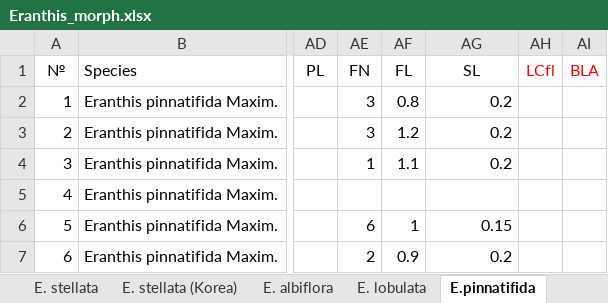
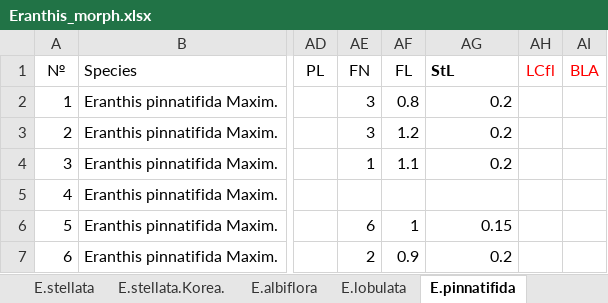
Before and after one commit to eclipsetic/Eranthis, an Excel workbook: Eranthis_morph.xlsx, sheet E.pinnatifida, drawn as a sheet; only a part is shown, gaps mark what is left out; values as stored, in another font and other column widths than the file's, no borders; the diff names each change by its address in the sheet, - before the commit and + after, or states it on an @@ line.

```diff
--- a/Eranthis_morph.xlsx (sheet E.pinnatifida)
+++ b/Eranthis_morph.xlsx (sheet E.pinnatifida)
-sheet tab: E. stellata
+sheet tab: E.stellata
-sheet tab: E. stellata (Korea)
+sheet tab: E.stellata.Korea.
-sheet tab: E. albiflora
+sheet tab: E.albiflora
-sheet tab: E. lobulata
+sheet tab: E.lobulata
-AG1: SL
+AG1: StL
@@ AG1 bold: off → on, alignment: center → left @@
```
Also changed, not shown: sheet E.tanhoensis, sheet E.sibirica, sheet E.byunsanensis, sheet E.sibirica_x_E.tanhoensis, sheet E.stellata, sheet E.krasnoborovii, 5 more sheets, other sheet tabs, 14 other files.
